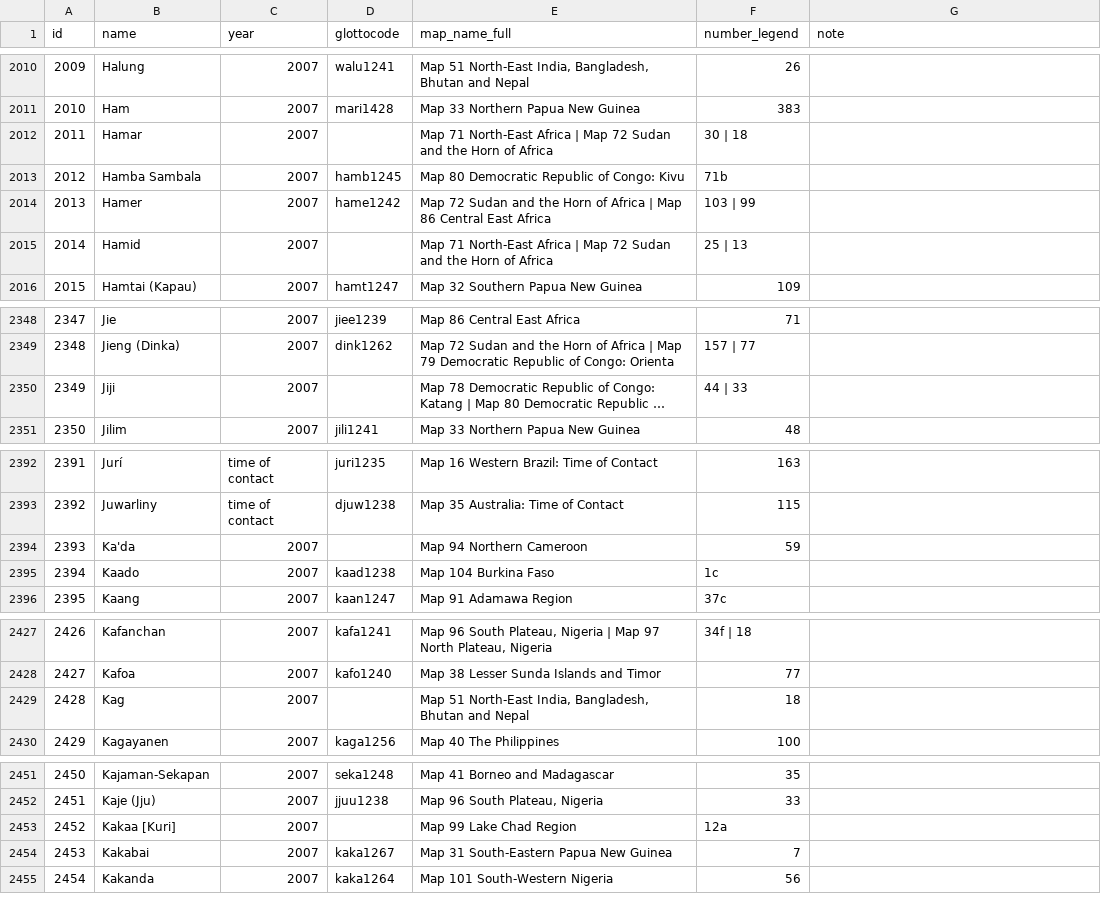
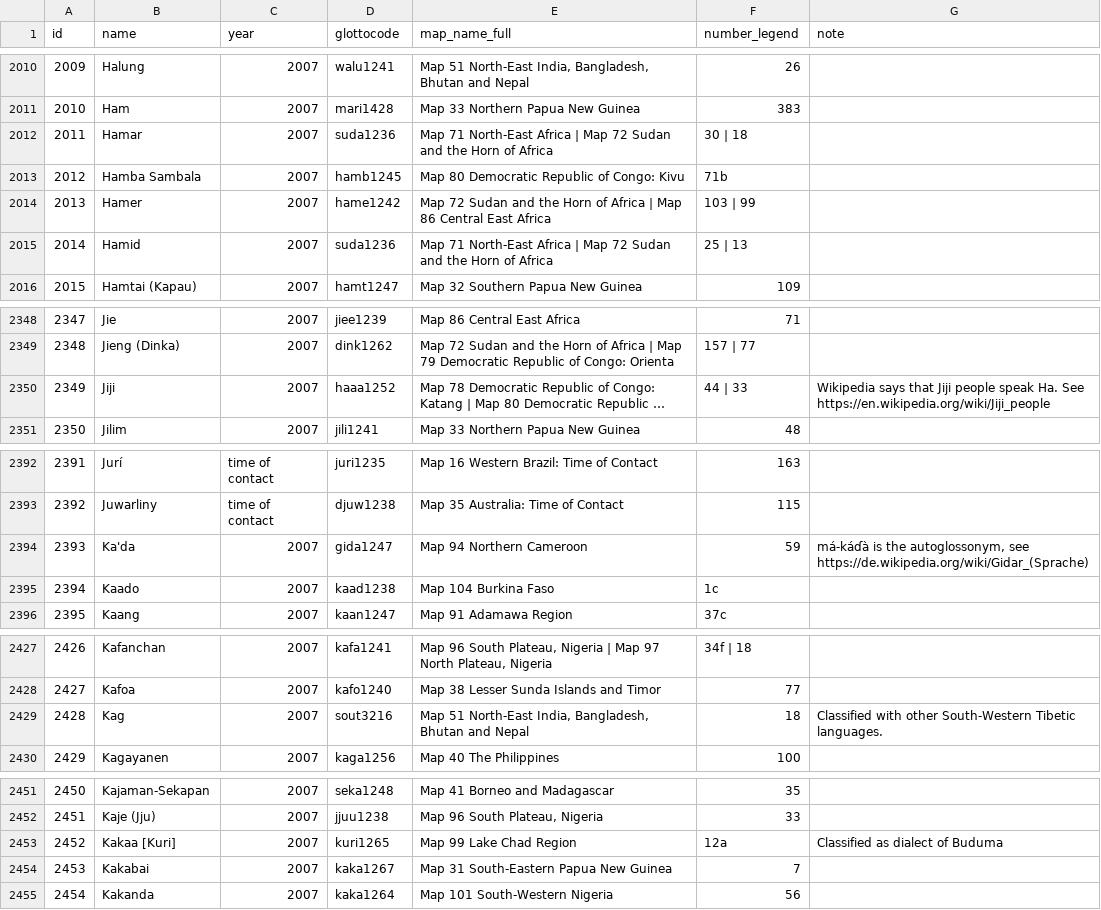
Before and after one commit to Glottography/asher2007world, a CSV file: etc/features.csv, drawn as a sheet; only a part is shown, gaps mark what is left out; long unchanged cells end in …; the diff covers the shown part only; the diff names each change by its address in the sheet, - before the commit and + after, or states it on an @@ line.

Commit message:
more Glottocodes

```diff
--- a/etc/features.csv
+++ b/etc/features.csv
-D2012 (glottocode): (empty)
+D2012 (glottocode): suda1236
-D2015 (glottocode): (empty)
+D2015 (glottocode): suda1236
-D2350 (glottocode): (empty)
+D2350 (glottocode): haaa1252
-G2350 (note): (empty)
+G2350 (note): Wikipedia says that Jiji people speak Ha. See https://en.wikipedia.org/wiki/Jiji_people
-D2394 (glottocode): (empty)
+D2394 (glottocode): gida1247
-G2394 (note): (empty)
+G2394 (note): má-káɗà is the autoglossonym, see https://de.wikipedia.org/wiki/Gidar_(Sprache)
-D2429 (glottocode): (empty)
+D2429 (glottocode): sout3216
-G2429 (note): (empty)
+G2429 (note): Classified with other South-Western Tibetic languages.
-D2453 (glottocode): (empty)
+D2453 (glottocode): kuri1265
-G2453 (note): (empty)
+G2453 (note): Classified as dialect of Buduma
```
Also changed, not shown: 32 edited cells elsewhere in this file.
